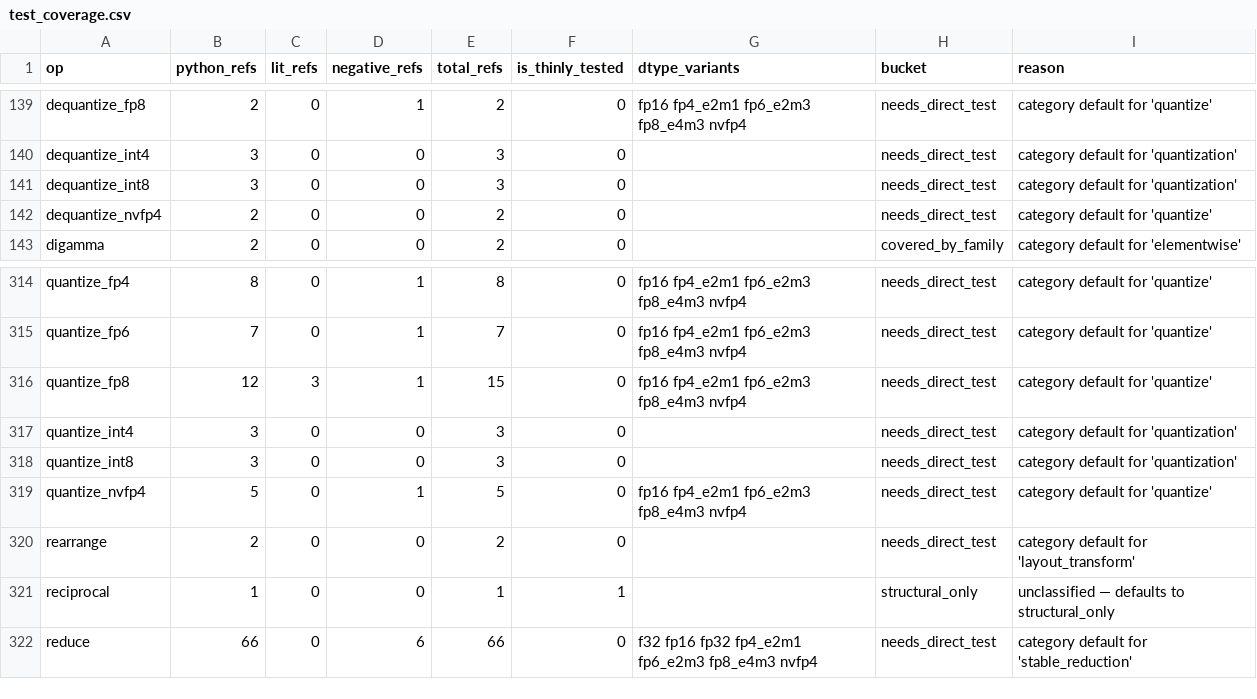
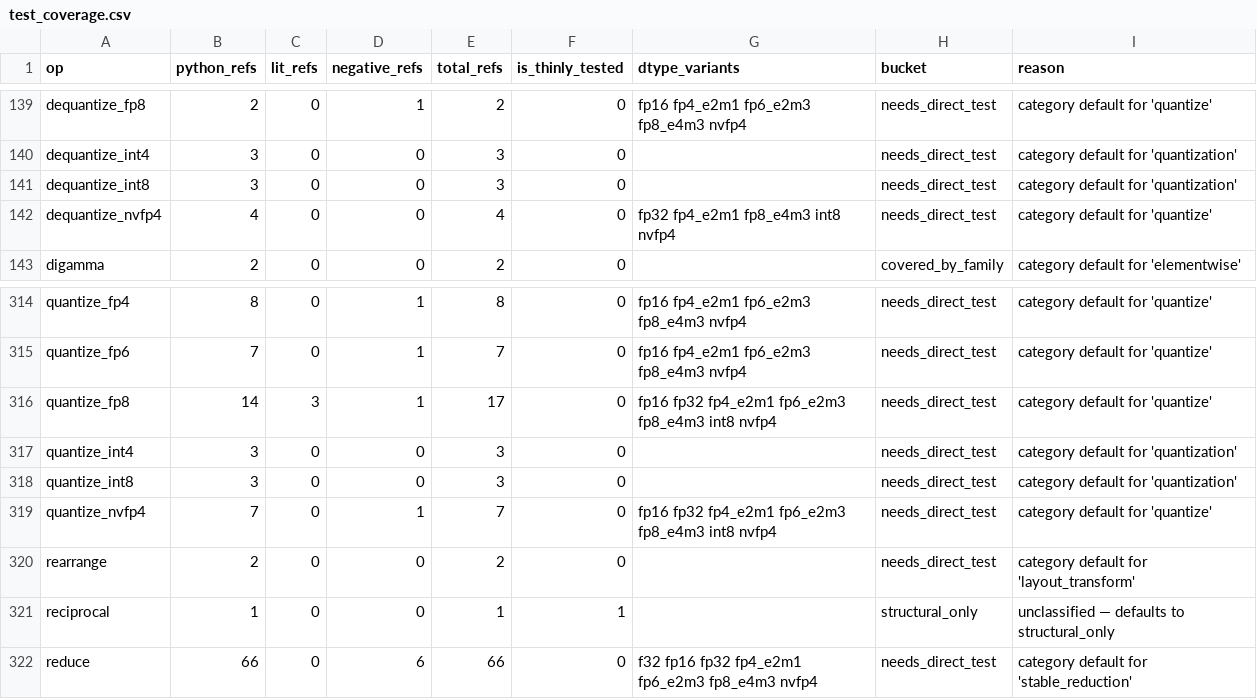
Before and after one commit to gstoner/tessera, a CSV file: docs/audit/generated/test_coverage.csv, drawn as a sheet; only a part is shown, gaps mark what is left out.

```diff
--- a/docs/audit/generated/test_coverage.csv
+++ b/docs/audit/generated/test_coverage.csv
@@ -141,3 +141,3 @@ dequantize_int4,3,0,0,3,0,,needs_direct_test,category default for 'quantization'
 dequantize_int8,3,0,0,3,0,,needs_direct_test,category default for 'quantization'
-dequantize_nvfp4,2,0,0,2,0,,needs_direct_test,category default for 'quantize'
+dequantize_nvfp4,4,0,0,4,0,fp32 fp4_e2m1 fp8_e4m3 int8 nvfp4,needs_direct_test,category default for 'quantize'
 digamma,2,0,0,2,0,,covered_by_family,category default for 'elementwise'
@@ -315,6 +315,6 @@ quantize_fp4,8,0,1,8,0,fp16 fp4_e2m1 fp6_e2m3 fp8_e4m3 nvfp4,needs_direct_test,c
 quantize_fp6,7,0,1,7,0,fp16 fp4_e2m1 fp6_e2m3 fp8_e4m3 nvfp4,needs_direct_test,category default for 'quantize'
-quantize_fp8,12,3,1,15,0,fp16 fp4_e2m1 fp6_e2m3 fp8_e4m3 nvfp4,needs_direct_test,category default for 'quantize'
+quantize_fp8,14,3,1,17,0,fp16 fp32 fp4_e2m1 fp6_e2m3 fp8_e4m3 int8 nvfp4,needs_direct_test,category default for 'quantize'
 quantize_int4,3,0,0,3,0,,needs_direct_test,category default for 'quantization'
 quantize_int8,3,0,0,3,0,,needs_direct_test,category default for 'quantization'
-quantize_nvfp4,5,0,1,5,0,fp16 fp4_e2m1 fp6_e2m3 fp8_e4m3 nvfp4,needs_direct_test,category default for 'quantize'
+quantize_nvfp4,7,0,1,7,0,fp16 fp32 fp4_e2m1 fp6_e2m3 fp8_e4m3 int8 nvfp4,needs_direct_test,category default for 'quantize'
 rearrange,2,0,0,2,0,,needs_direct_test,category default for 'layout_transform'
```
Also changed, not shown: 5 other files.
